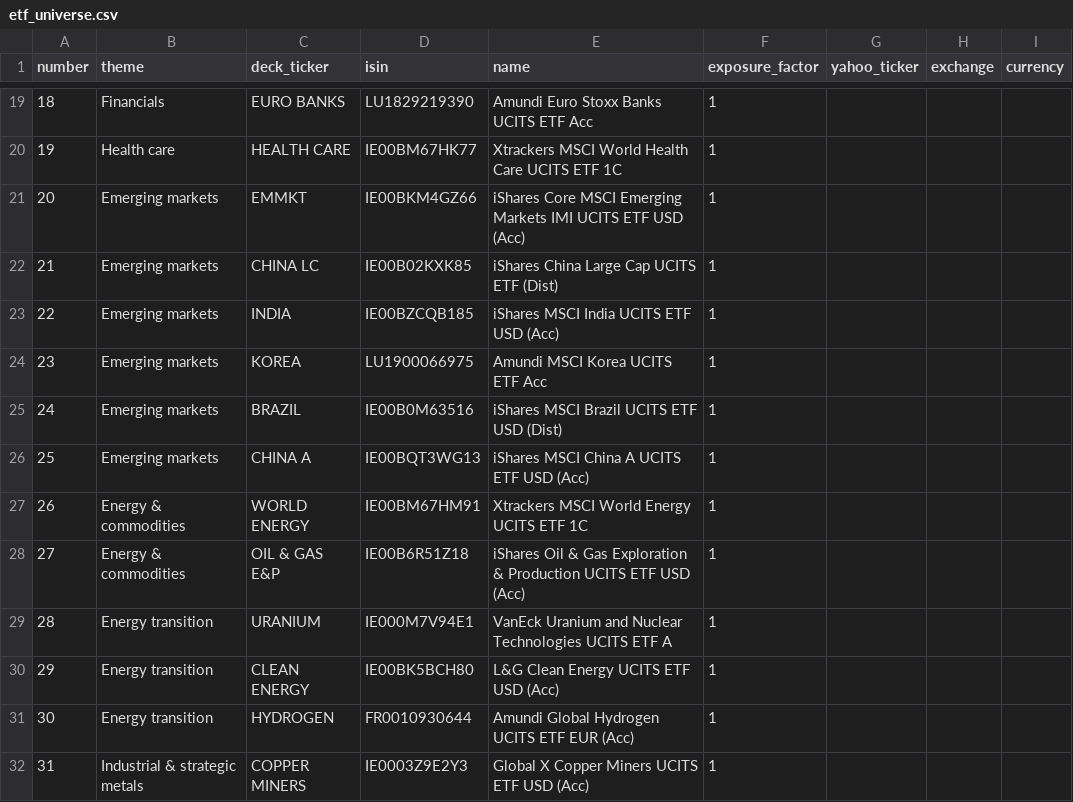
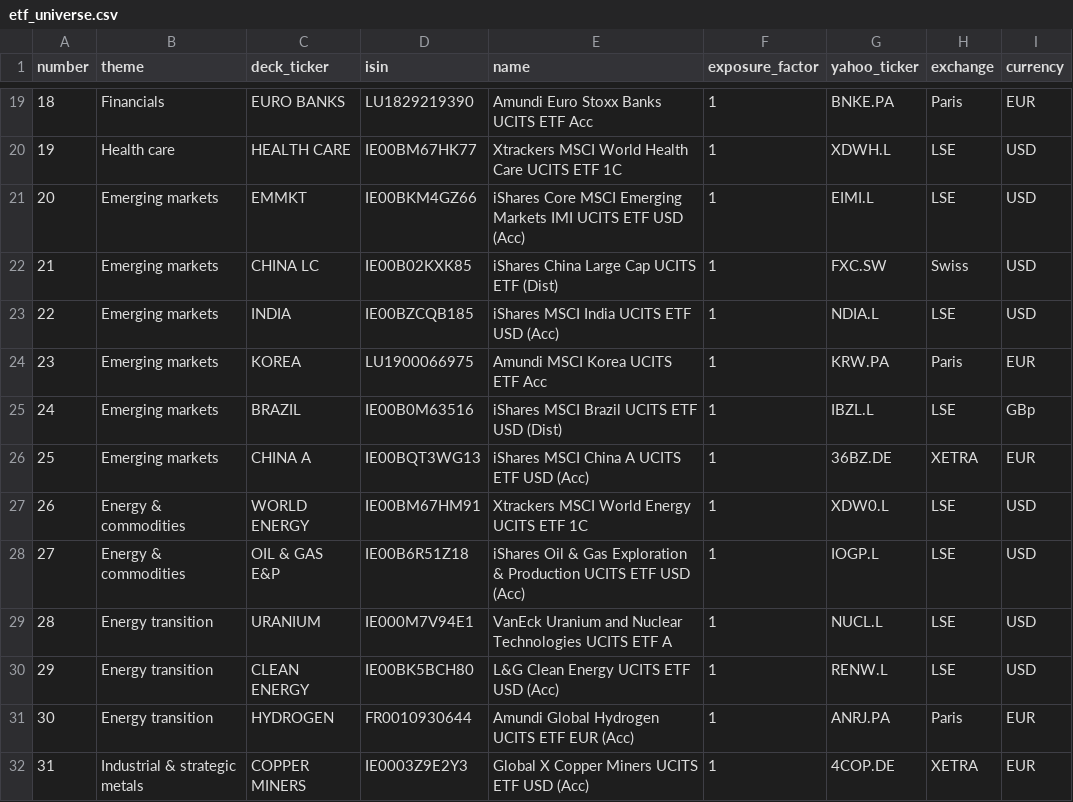
Before and after one commit to tityrus536/team-18, a CSV file: config/etf_universe.csv, drawn as a sheet; only a part is shown, gaps mark what is left out; the diff covers the shown part only.

```diff
--- a/config/etf_universe.csv
+++ b/config/etf_universe.csv
@@ -19,14 +19,14 @@ number,theme,deck_ticker,isin,name,exposure_factor,yahoo_ticker,exchange,currenc
-18,Financials,EURO BANKS,LU1829219390,Amundi Euro Stoxx Banks UCITS ETF Acc,1,,,
-19,Health care,HEALTH CARE,IE00BM67HK77,Xtrackers MSCI World Health Care UCITS ETF 1C,1,,,
-20,Emerging markets,EMMKT,IE00BKM4GZ66,iShares Core MSCI Emerging Markets IMI UCITS ETF USD (Acc),1,,,
-21,Emerging markets,CHINA LC,IE00B02KXK85,iShares China Large Cap UCITS ETF (Dist),1,,,
-22,Emerging markets,INDIA,IE00BZCQB185,iShares MSCI India UCITS ETF USD (Acc),1,,,
-23,Emerging markets,KOREA,LU1900066975,Amundi MSCI Korea UCITS ETF Acc,1,,,
-24,Emerging markets,BRAZIL,IE00B0M63516,iShares MSCI Brazil UCITS ETF USD (Dist),1,,,
-25,Emerging markets,CHINA A,IE00BQT3WG13,iShares MSCI China A UCITS ETF USD (Acc),1,,,
-26,Energy & commodities,WORLD ENERGY,IE00BM67HM91,Xtrackers MSCI World Energy UCITS ETF 1C,1,,,
-27,Energy & commodities,OIL & GAS E&P,IE00B6R51Z18,iShares Oil & Gas Exploration & Production UCITS ETF USD (Acc),1,,,
-28,Energy transition,URANIUM,IE000M7V94E1,VanEck Uranium and Nuclear Technologies UCITS ETF A,1,,,
-29,Energy transition,CLEAN ENERGY,IE00BK5BCH80,L&G Clean Energy UCITS ETF USD (Acc),1,,,
-30,Energy transition,HYDROGEN,FR0010930644,Amundi Global Hydrogen UCITS ETF EUR (Acc),1,,,
-31,Industrial & strategic metals,COPPER MINERS,IE0003Z9E2Y3,Global X Copper Miners UCITS ETF USD (Acc),1,,,
+18,Financials,EURO BANKS,LU1829219390,Amundi Euro Stoxx Banks UCITS ETF Acc,1,BNKE.PA,Paris,EUR
+19,Health care,HEALTH CARE,IE00BM67HK77,Xtrackers MSCI World Health Care UCITS ETF 1C,1,XDWH.L,LSE,USD
+20,Emerging markets,EMMKT,IE00BKM4GZ66,iShares Core MSCI Emerging Markets IMI UCITS ETF USD (Acc),1,EIMI.L,LSE,USD
+21,Emerging markets,CHINA LC,IE00B02KXK85,iShares China Large Cap UCITS ETF (Dist),1,FXC.SW,Swiss,USD
+22,Emerging markets,INDIA,IE00BZCQB185,iShares MSCI India UCITS ETF USD (Acc),1,NDIA.L,LSE,USD
+23,Emerging markets,KOREA,LU1900066975,Amundi MSCI Korea UCITS ETF Acc,1,KRW.PA,Paris,EUR
+24,Emerging markets,BRAZIL,IE00B0M63516,iShares MSCI Brazil UCITS ETF USD (Dist),1,IBZL.L,LSE,GBp
+25,Emerging markets,CHINA A,IE00BQT3WG13,iShares MSCI China A UCITS ETF USD (Acc),1,36BZ.DE,XETRA,EUR
+26,Energy & commodities,WORLD ENERGY,IE00BM67HM91,Xtrackers MSCI World Energy UCITS ETF 1C,1,XDW0.L,LSE,USD
+27,Energy & commodities,OIL & GAS E&P,IE00B6R51Z18,iShares Oil & Gas Exploration & Production UCITS ETF USD (Acc),1,IOGP.L,LSE,USD
+28,Energy transition,URANIUM,IE000M7V94E1,VanEck Uranium and Nuclear Technologies UCITS ETF A,1,NUCL.L,LSE,USD
+29,Energy transition,CLEAN ENERGY,IE00BK5BCH80,L&G Clean Energy UCITS ETF USD (Acc),1,RENW.L,LSE,USD
+30,Energy transition,HYDROGEN,FR0010930644,Amundi Global Hydrogen UCITS ETF EUR (Acc),1,ANRJ.PA,Paris,EUR
+31,Industrial & strategic metals,COPPER MINERS,IE0003Z9E2Y3,Global X Copper Miners UCITS ETF USD (Acc),1,4COP.DE,XETRA,EUR
```
Also changed, not shown: 93 edited cells elsewhere in this file, 3 other files.
